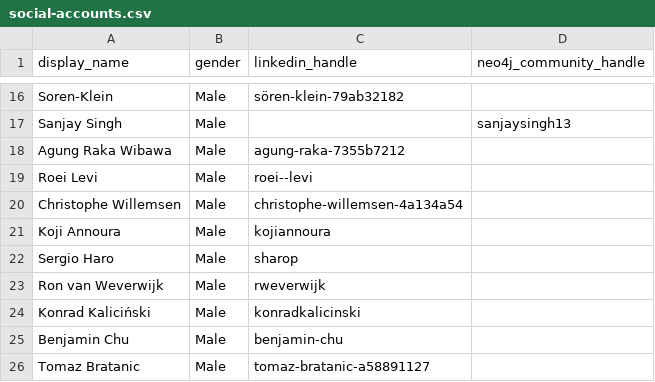
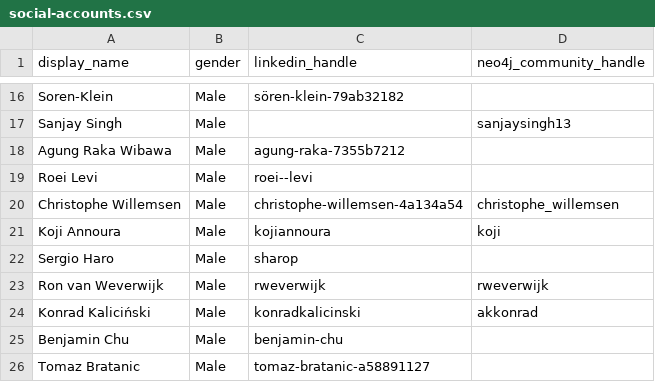
Before and after one commit to adriens/neo4j-ninjas, a CSV file: data/social-accounts.csv, drawn as a sheet; only a part is shown, gaps mark what is left out.

Commit message:
Update social-accounts.csv

```diff
--- a/data/social-accounts.csv
+++ b/data/social-accounts.csv
@@ -19,7 +19,7 @@ Agung Raka Wibawa,Male,agung-raka-7355b7212,
 Roei Levi,Male,roei--levi,
-Christophe Willemsen,Male,christophe-willemsen-4a134a54,
-Koji Annoura,Male,kojiannoura,
+Christophe Willemsen,Male,christophe-willemsen-4a134a54,christophe_willemsen
+Koji Annoura,Male,kojiannoura,koji
 Sergio Haro,Male,sharop,
-Ron van Weverwijk,Male,rweverwijk,
-Konrad Kaliciński,Male,konradkalicinski,
+Ron van Weverwijk,Male,rweverwijk,rweverwijk
+Konrad Kaliciński,Male,konradkalicinski,akkonrad
 Benjamin Chu,Male,benjamin-chu,
```
